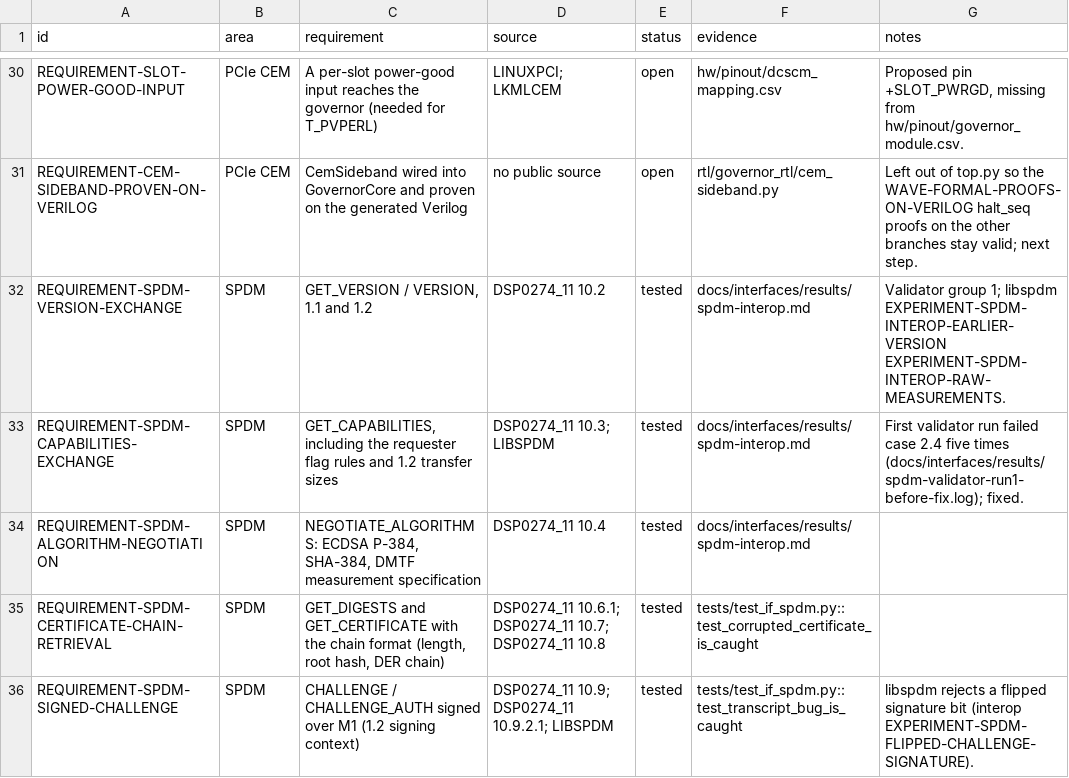
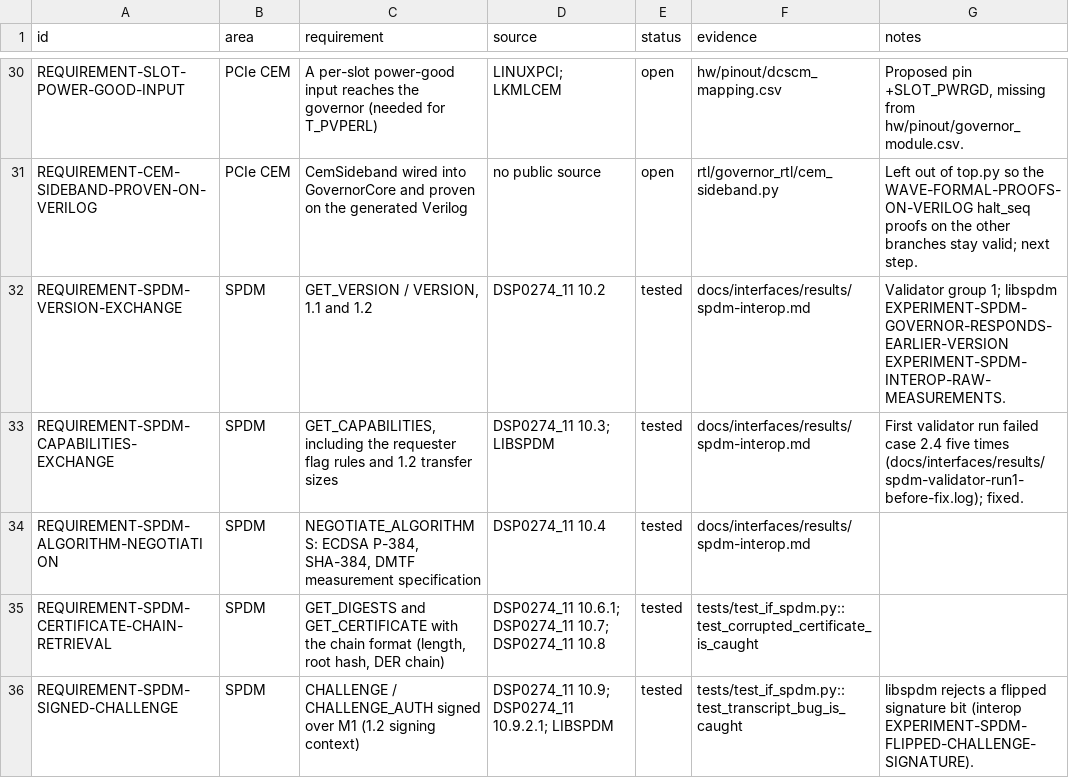
Before and after one commit to YobieBenjamin/safety-governor, a CSV file: docs/interfaces/compliance_matrix.csv, drawn as a sheet; only a part is shown, gaps mark what is left out.

```diff
--- a/docs/interfaces/compliance_matrix.csv
+++ b/docs/interfaces/compliance_matrix.csv
@@ -31,3 +31,3 @@ REQUIREMENT-SLOT-POWER-GOOD-INPUT,PCIe CEM,A per-slot power-good input reaches t
 REQUIREMENT-CEM-SIDEBAND-PROVEN-ON-VERILOG,PCIe CEM,CemSideband wired into GovernorCore and proven on the generated Verilog,no public source,open,rtl/governor_rtl/cem_sideband.py,Left out of top.py so the WAVE-FORMAL-PROOFS-ON-VERILOG halt_seq proofs on the other branches stay valid; next step.
-REQUIREMENT-SPDM-VERSION-EXCHANGE,SPDM,"GET_VERSION / VERSION, 1.1 and 1.2",DSP0274_11 10.2,tested,docs/interfaces/results/spdm-interop.md,Validator group 1; libspdm EXPERIMENT-SPDM-INTEROP-EARLIER-VERSION EXPERIMENT-SPDM-INTEROP-RAW-MEASUREMENTS.
+REQUIREMENT-SPDM-VERSION-EXCHANGE,SPDM,"GET_VERSION / VERSION, 1.1 and 1.2",DSP0274_11 10.2,tested,docs/interfaces/results/spdm-interop.md,Validator group 1; libspdm EXPERIMENT-SPDM-GOVERNOR-RESPONDS-EARLIER-VERSION EXPERIMENT-SPDM-INTEROP-RAW-MEASUREMENTS.
 REQUIREMENT-SPDM-CAPABILITIES-EXCHANGE,SPDM,"GET_CAPABILITIES, including the requester flag rules and 1.2 transfer sizes",DSP0274_11 10.3; LIBSPDM,tested,docs/interfaces/results/spdm-interop.md,First validator run failed case 2.4 five times (docs/interfaces/results/spdm-validator-run1-before-fix.log); fixed.
```
Also changed, not shown: 15 other files.
